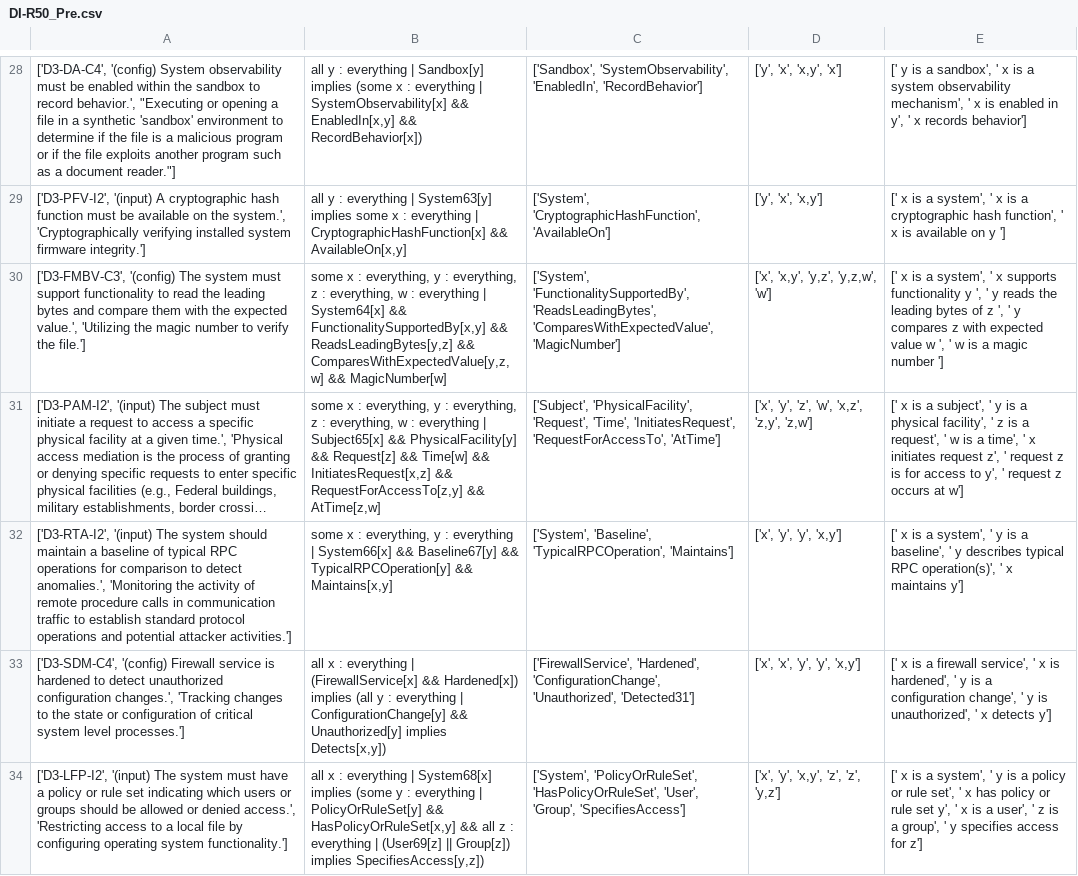
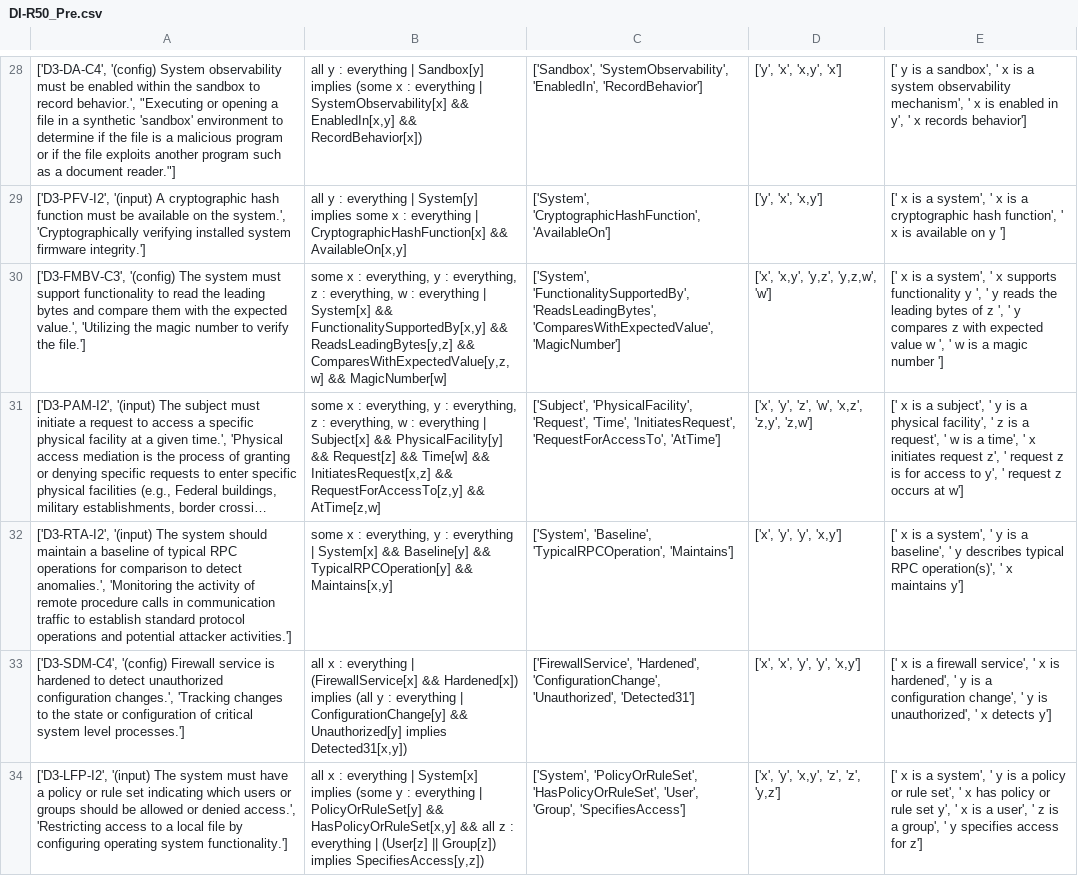
Before and after one commit to imjuliayue/Playbooks-Knowledge-Graph, a CSV file: data/replacement_test/DI-R50_Pre.csv, drawn as a sheet; only a part is shown, gaps mark what is left out; long unchanged cells end in …; the diff covers the shown part only; the diff names each change by its address in the sheet, - before the commit and + after, or states it on an @@ line.

Commit message:
updated function to replace pred names in logical expr. updated csv and pkl in replacement_test folder

```diff
--- a/data/replacement_test/DI-R50_Pre.csv
+++ b/data/replacement_test/DI-R50_Pre.csv
-B29: …everything | System63[y] implies some…
+B29: …everything | System[y] implies some…
-B30: …everything | System64[x] && FunctionalitySupportedBy[x,y]…
+B30: …everything | System[x] && FunctionalitySupportedBy[x,y]…
-B31: …everything | Subject65[x] && PhysicalFacility[y]…
+B31: …everything | Subject[x] && PhysicalFacility[y]…
-B32: …everything | System66[x] && Baseline67[y] && TypicalRPCOperation[y]…
+B32: …everything | System[x] && Baseline[y] && TypicalRPCOperation[y]…
-B33: …Unauthorized[y] implies Detects[x,y])
+B33: …Unauthorized[y] implies Detected31[x,y])
-B34: …everything | System68[x] implies (some y : everything | PolicyOrRuleSet[y] && HasPolicyOrRuleSet[x,y] && all z : everything | (User69[z] || Group[z])…
+B34: …everything | System[x] implies (some y : everything | PolicyOrRuleSet[y] && HasPolicyOrRuleSet[x,y] && all z : everything | (User[z] || Group[z])…
```
Also changed, not shown: 30 edited cells elsewhere in this file, data/replacement_test/DI-R50_Post.csv, 3 other files.
